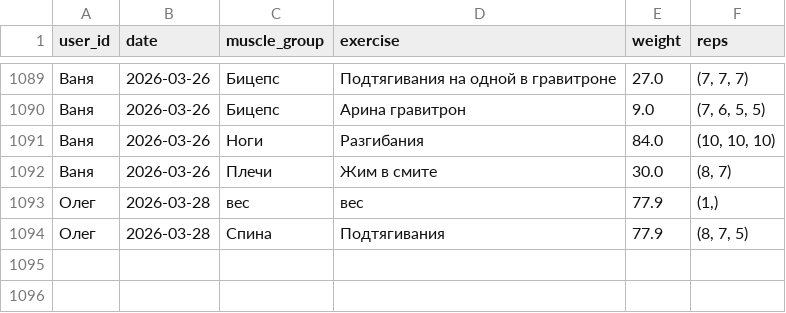
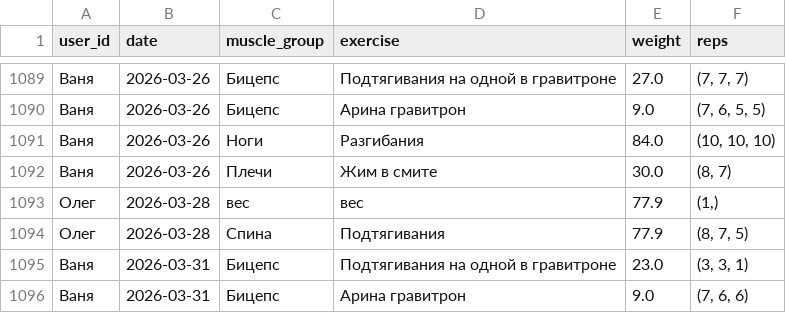
Before and after one commit to v0r0bi0v/gym-statistics, a CSV file: workouts.csv, drawn as a sheet; only a part is shown, gaps mark what is left out; the diff names each change by its address in the sheet, - before the commit and + after, or states it on an @@ line.

Commit message:
GYM AUTOCOMMIT 2026-03-31 16:14:35 UTC

```diff
--- a/workouts.csv
+++ b/workouts.csv
+row 1095: Ваня | 2026-03-31 | Бицепс | Подтягивания на одной в гравитроне | 23.0 | (3, 3, 1)
+row 1096: Ваня | 2026-03-31 | Бицепс | Арина гравитрон | 9.0 | (7, 6, 6)
```
